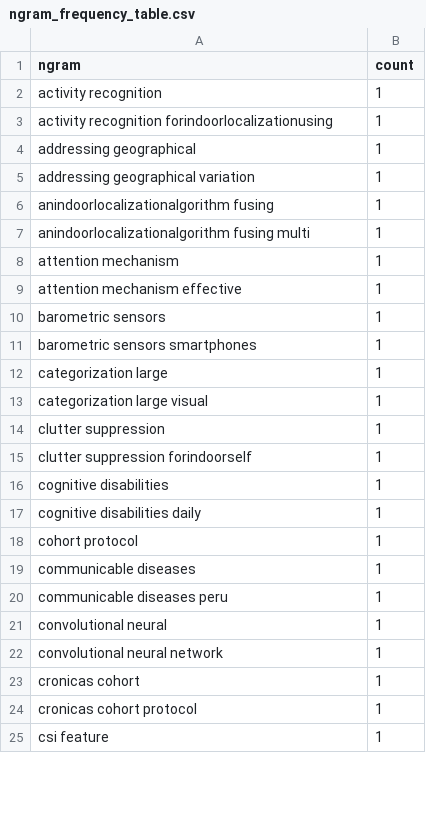
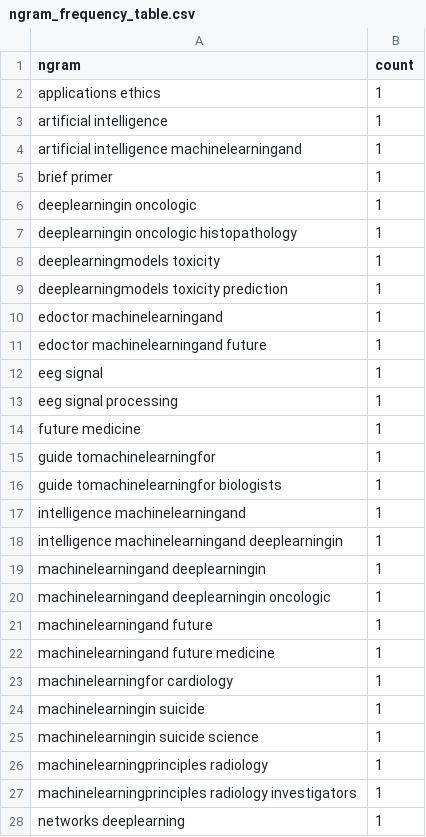
Before and after one commit to loslatifa/research-spider, a CSV file: figures/pubmed/ngram_frequency_table.csv, drawn as a sheet; only a part is shown; the diff covers the shown part only.

Commit message:
Update data sources and ngram analysis outputs
Added new CSV data files for OpenAlex, arXiv, and PubMed sources. Updated analyze_data.py to restrict CSV search to the data directory. Changed auto_runner.py to run the crawl task at 19:00 instead of 03:00. Regenerated ngram frequency tables and wordcloud/bar chart figures for all sources to reflect new data.

```diff
--- a/figures/pubmed/ngram_frequency_table.csv
+++ b/figures/pubmed/ngram_frequency_table.csv
@@ -1,25 +1,28 @@
 ngram,count
-activity recognition,1
-activity recognition forindoorlocalizationusing,1
-addressing geographical,1
-addressing geographical variation,1
-anindoorlocalizationalgorithm fusing,1
-anindoorlocalizationalgorithm fusing multi,1
-attention mechanism,1
-attention mechanism effective,1
-barometric sensors,1
-barometric sensors smartphones,1
-categorization large,1
-categorization large visual,1
-clutter suppression,1
-clutter suppression forindoorself,1
-cognitive disabilities,1
-cognitive disabilities daily,1
-cohort protocol,1
-communicable diseases,1
-communicable diseases peru,1
-convolutional neural,1
-convolutional neural network,1
-cronicas cohort,1
-cronicas cohort protocol,1
-csi feature,1
+applications ethics,1
+artificial intelligence,1
+artificial intelligence machinelearningand,1
+brief primer,1
+deeplearningin oncologic,1
+deeplearningin oncologic histopathology,1
+deeplearningmodels toxicity,1
+deeplearningmodels toxicity prediction,1
+edoctor machinelearningand,1
+edoctor machinelearningand future,1
+eeg signal,1
+eeg signal processing,1
+future medicine,1
+guide tomachinelearningfor,1
+guide tomachinelearningfor biologists,1
+intelligence machinelearningand,1
+intelligence machinelearningand deeplearningin,1
+machinelearningand deeplearningin,1
+machinelearningand deeplearningin oncologic,1
+machinelearningand future,1
+machinelearningand future medicine,1
+machinelearningfor cardiology,1
+machinelearningin suicide,1
+machinelearningin suicide science,1
+machinelearningprinciples radiology,1
+machinelearningprinciples radiology investigators,1
+networks deeplearning,1
```
Also changed, not shown: 3 removed rows and 3 edited cells elsewhere in this file, 12 other files.
